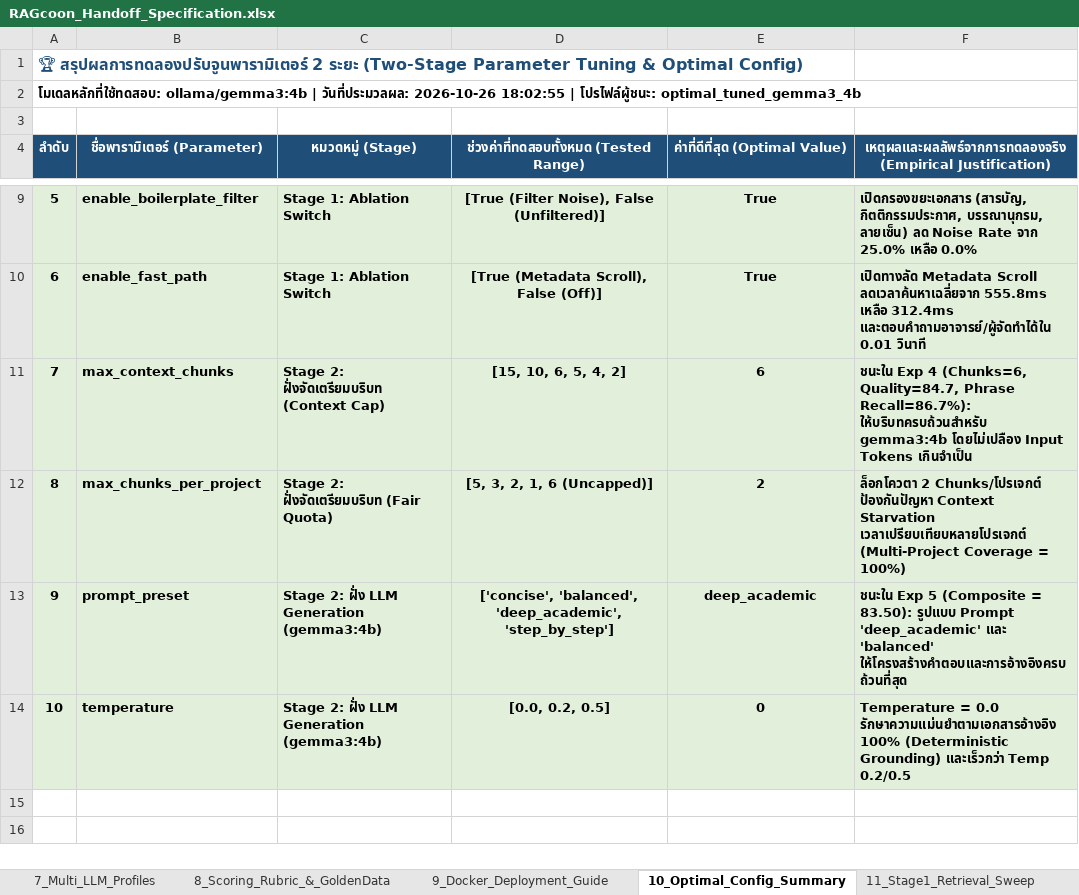
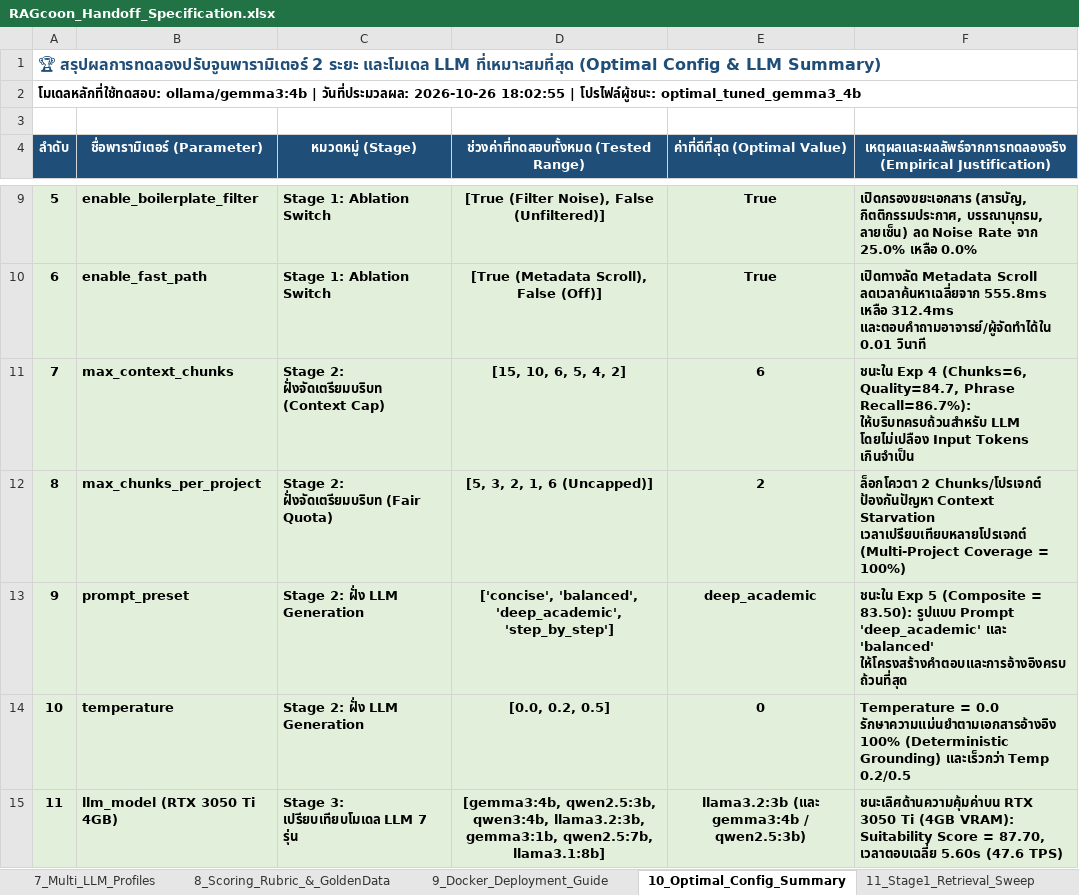
Before and after one commit to FRAmyZ010/RAGcoon, an Excel workbook: backend/data/RAGcoon_Handoff_Specification.xlsx, sheet 10_Optimal_Config_Summary, drawn as a sheet; only a part is shown, gaps mark what is left out; values as stored, in another font and other column widths than the file's, no borders; the diff names each change by its address in the sheet, - before the commit and + after, or states it on an @@ line.

```diff
--- a/backend/data/RAGcoon_Handoff_Specification.xlsx (sheet 10_Optimal_Config_Summary)
+++ b/backend/data/RAGcoon_Handoff_Specification.xlsx (sheet 10_Optimal_Config_Summary)
@@ column A (ลำดับ) renumbered in row 1 @@
-F11: …Recall=86.7%): ให้บริบทครบถ้วนสำหรับ gemma3:4b โดยไม่เปลือง Input…
+F11: …Recall=86.7%): ให้บริบทครบถ้วนสำหรับ LLM โดยไม่เปลือง Input…
-C13:C14 (หมวดหมู่ (Stage)): Stage 2: ฝั่ง LLM Generation (gemma3:4b)
+C13:C14 (หมวดหมู่ (Stage)): Stage 2: ฝั่ง LLM Generation
+row 15: 11 | llm_model (RTX 3050 Ti 4GB) | Stage 3: เปรียบเทียบโมเดล LLM 7 รุ่น | [gemma3:4b, qwen2.5:3b, qwen3:4b, llama3.2:3b, gemma3:1b, qwen2.5:7b, llama3.1:8b] | llama3.2:3b (และ gemma3:4b / qwen2.5:3b) | ชนะเลิศด้านความคุ้มค่าบน RTX 3050 Ti (4GB VRAM): Suitability Score = 87.70, เวลาตอบเฉลี่ย 5.60s (47.6 TPS)
```
Also changed, not shown: sheet 16_Full_Experiment_Log, sheet 17_Scoring_Rules_Formulas, sheet 18_Concrete_Output_Examples, other sheet tabs, backend/data/RAGcoon_Parameter_Tuning_Experiments.xlsx, data/RAGcoon_Handoff_Specification.xlsx, 8 other files.
